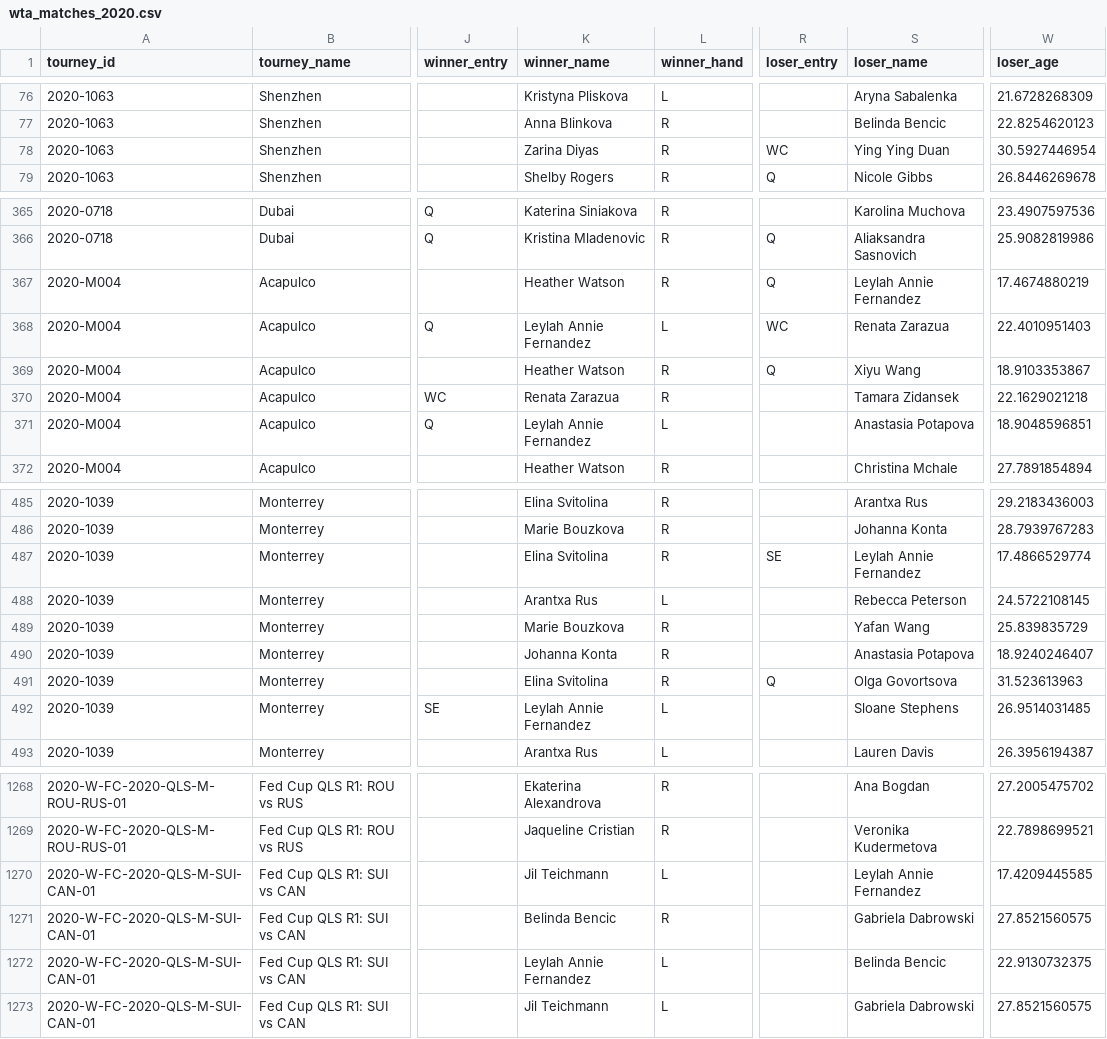
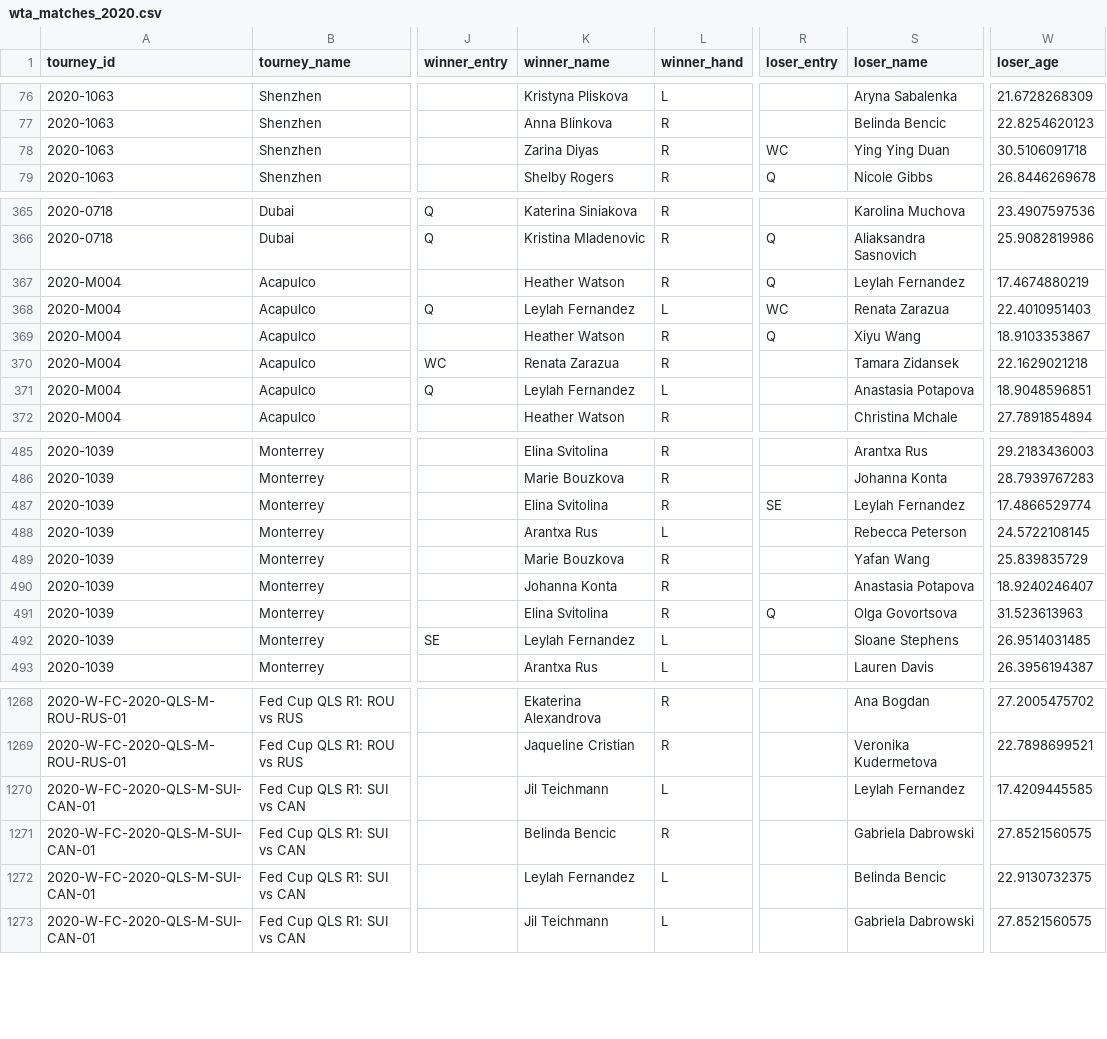
Before and after one commit to JeffSackmann/tennis_wta, a CSV file: wta_matches_2020.csv, drawn as a sheet; only a part is shown, gaps mark what is left out; the diff covers the shown part only; the diff names each change by its address in the sheet, - before the commit and + after, or states it on an @@ line.

```diff
--- a/wta_matches_2020.csv
+++ b/wta_matches_2020.csv
-W78 (loser_age): 30.5927446954
+W78 (loser_age): 30.5106091718
-S367 (loser_name): Leylah Annie Fernandez
+S367 (loser_name): Leylah Fernandez
-K368 (winner_name): Leylah Annie Fernandez
+K368 (winner_name): Leylah Fernandez
-K371 (winner_name): Leylah Annie Fernandez
+K371 (winner_name): Leylah Fernandez
-S487 (loser_name): Leylah Annie Fernandez
+S487 (loser_name): Leylah Fernandez
-K492 (winner_name): Leylah Annie Fernandez
+K492 (winner_name): Leylah Fernandez
-S1270 (loser_name): Leylah Annie Fernandez
+S1270 (loser_name): Leylah Fernandez
-K1272 (winner_name): Leylah Annie Fernandez
+K1272 (winner_name): Leylah Fernandez
```
Also changed, not shown: 13 edited cells elsewhere in this file, wta_matches_2000.csv, wta_matches_2018.csv, 27 other files.
